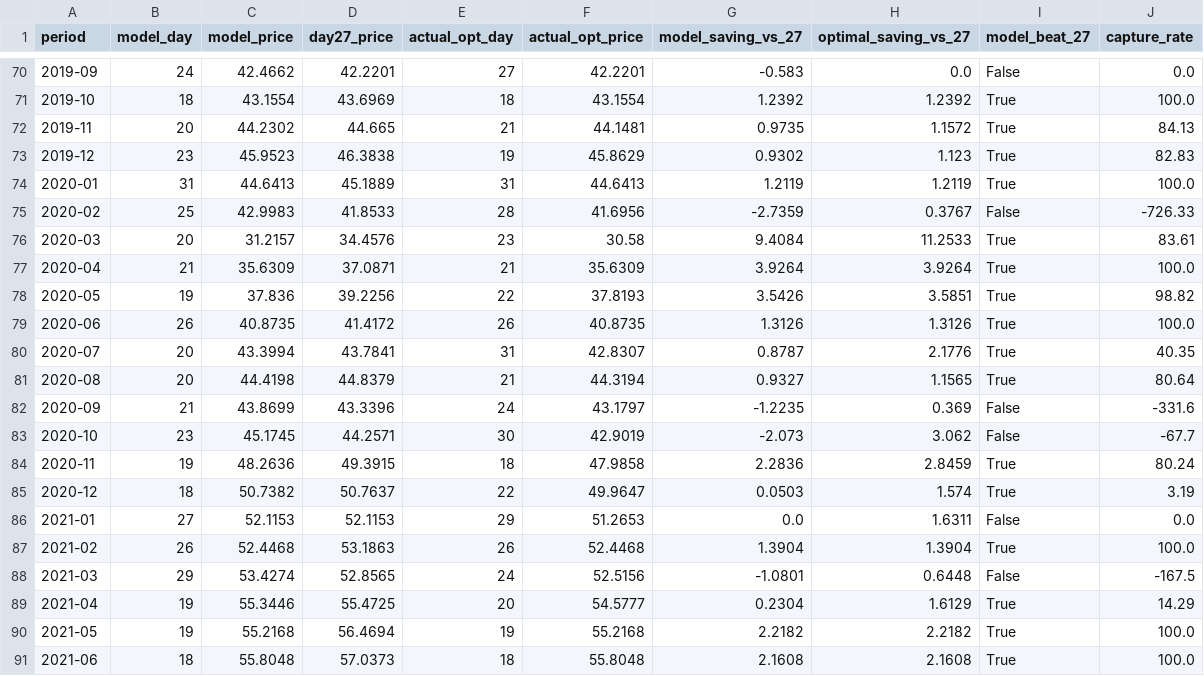
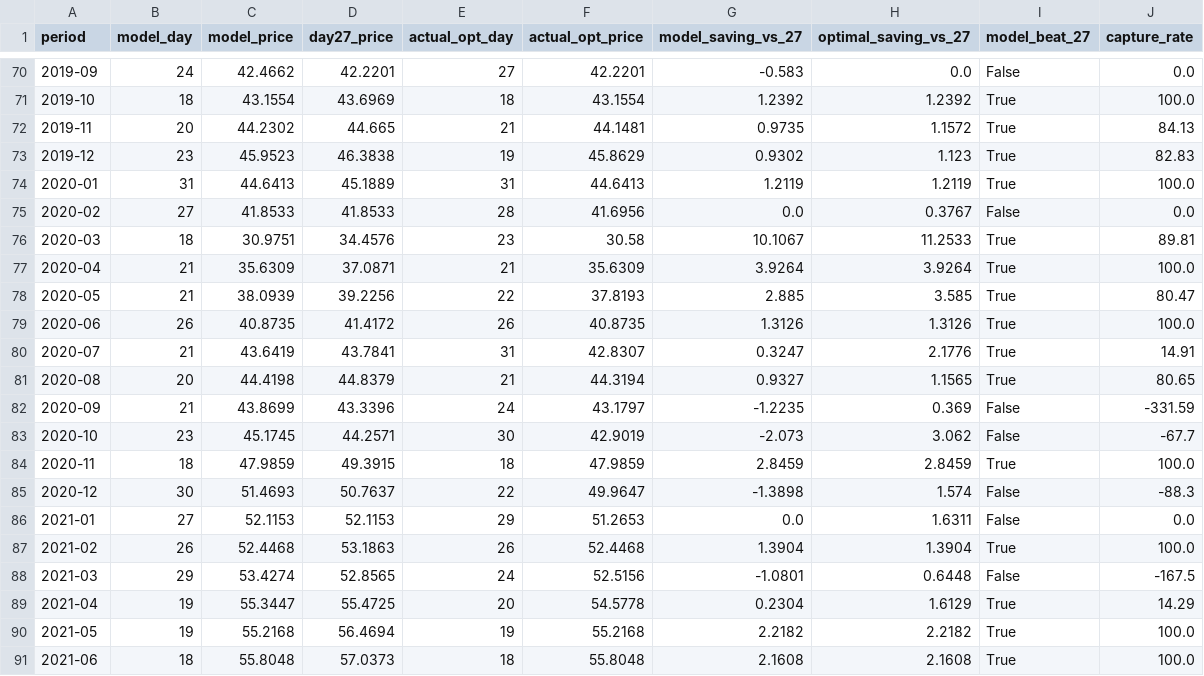
Before and after one commit to saishashankgandavarapu1500/TemporalEdge, a CSV file: models/VXUS_backtest.csv, drawn as a sheet; only a part is shown, gaps mark what is left out; the diff covers the shown part only.

```diff
--- a/models/VXUS_backtest.csv
+++ b/models/VXUS_backtest.csv
@@ -74,13 +74,13 @@ period,model_day,model_price,day27_price,actual_opt_day,actual_opt_price,model_s
 2020-01,31,44.6413,45.1889,31,44.6413,1.2119,1.2119,True,100.0
-2020-02,25,42.9983,41.8533,28,41.6956,-2.7359,0.3767,False,-726.33
-2020-03,20,31.2157,34.4576,23,30.58,9.4084,11.2533,True,83.61
+2020-02,27,41.8533,41.8533,28,41.6956,0.0,0.3767,False,0.0
+2020-03,18,30.9751,34.4576,23,30.58,10.1067,11.2533,True,89.81
 2020-04,21,35.6309,37.0871,21,35.6309,3.9264,3.9264,True,100.0
-2020-05,19,37.836,39.2256,22,37.8193,3.5426,3.5851,True,98.82
+2020-05,21,38.0939,39.2256,22,37.8193,2.885,3.585,True,80.47
 2020-06,26,40.8735,41.4172,26,40.8735,1.3126,1.3126,True,100.0
-2020-07,20,43.3994,43.7841,31,42.8307,0.8787,2.1776,True,40.35
-2020-08,20,44.4198,44.8379,21,44.3194,0.9327,1.1565,True,80.64
-2020-09,21,43.8699,43.3396,24,43.1797,-1.2235,0.369,False,-331.6
+2020-07,21,43.6419,43.7841,31,42.8307,0.3247,2.1776,True,14.91
+2020-08,20,44.4198,44.8379,21,44.3194,0.9327,1.1565,True,80.65
+2020-09,21,43.8699,43.3396,24,43.1797,-1.2235,0.369,False,-331.59
 2020-10,23,45.1745,44.2571,30,42.9019,-2.073,3.062,False,-67.7
-2020-11,19,48.2636,49.3915,18,47.9858,2.2836,2.8459,True,80.24
-2020-12,18,50.7382,50.7637,22,49.9647,0.0503,1.574,True,3.19
+2020-11,18,47.9859,49.3915,18,47.9859,2.8459,2.8459,True,100.0
+2020-12,30,51.4693,50.7637,22,49.9647,-1.3898,1.574,False,-88.3
 2021-01,27,52.1153,52.1153,29,51.2653,0.0,1.6311,False,0.0
@@ -88,3 +88,3 @@ period,model_day,model_price,day27_price,actual_opt_day,actual_opt_price,model_s
 2021-03,29,53.4274,52.8565,24,52.5156,-1.0801,0.6448,False,-167.5
-2021-04,19,55.3446,55.4725,20,54.5777,0.2304,1.6129,True,14.29
+2021-04,19,55.3447,55.4725,20,54.5778,0.2304,1.6129,True,14.29
 2021-05,19,55.2168,56.4694,19,55.2168,2.2182,2.2182,True,100.0
```
Also changed, not shown: 1 added row and 106 edited cells elsewhere in this file, models/AAPL_backtest.csv, models/BND_backtest.csv, 23 other files.
